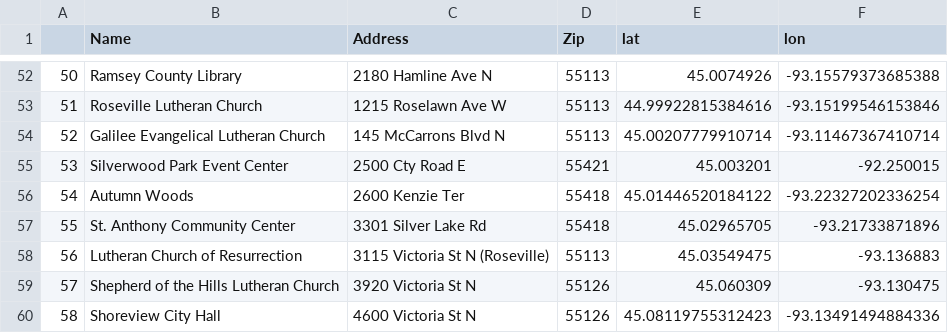
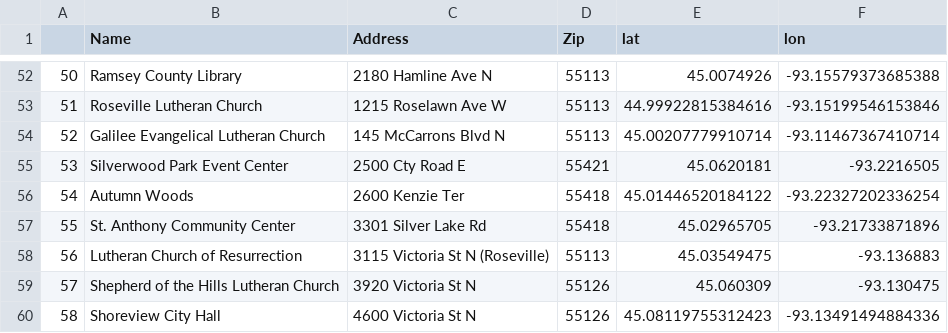
Before and after one commit to HamlineOracle/PollingPlaces, a CSV file: TwinCitiesPollingPlaces.csv, drawn as a sheet; only a part is shown, gaps mark what is left out.

```diff
--- a/TwinCitiesPollingPlaces.csv
+++ b/TwinCitiesPollingPlaces.csv
@@ -54,3 +54,3 @@
 52,Galilee Evangelical Lutheran Church,145 McCarrons Blvd N,55113,45.00207779910714,-93.11467367410714
-53,Silverwood Park Event Center,2500 Cty Road E,55421,45.003201,-92.250015
+53,Silverwood Park Event Center,2500 Cty Road E,55421,45.0620181,-93.2216505
 54,Autumn Woods,2600 Kenzie Ter,55418,45.01446520184122,-93.22327202336254
```
Also changed, not shown: 1 other file.
